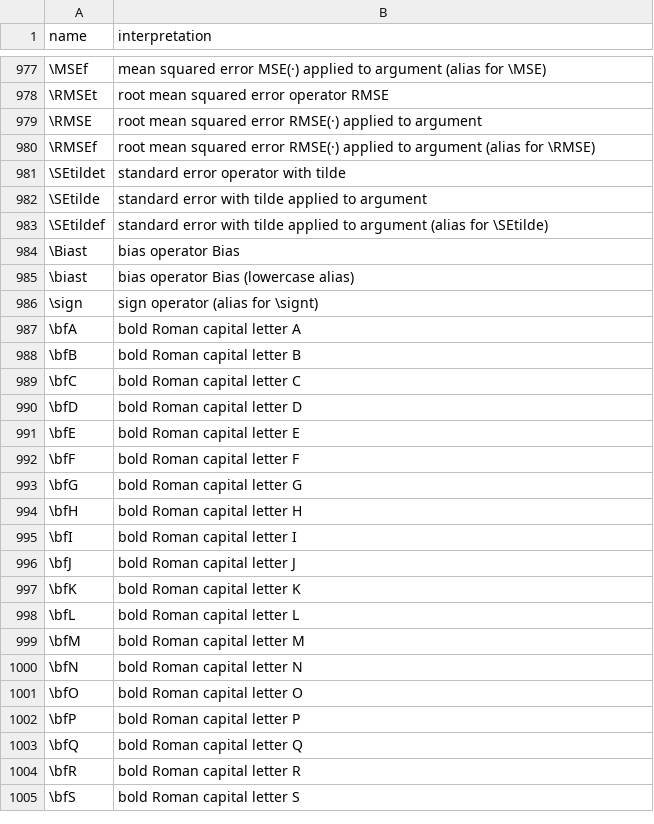
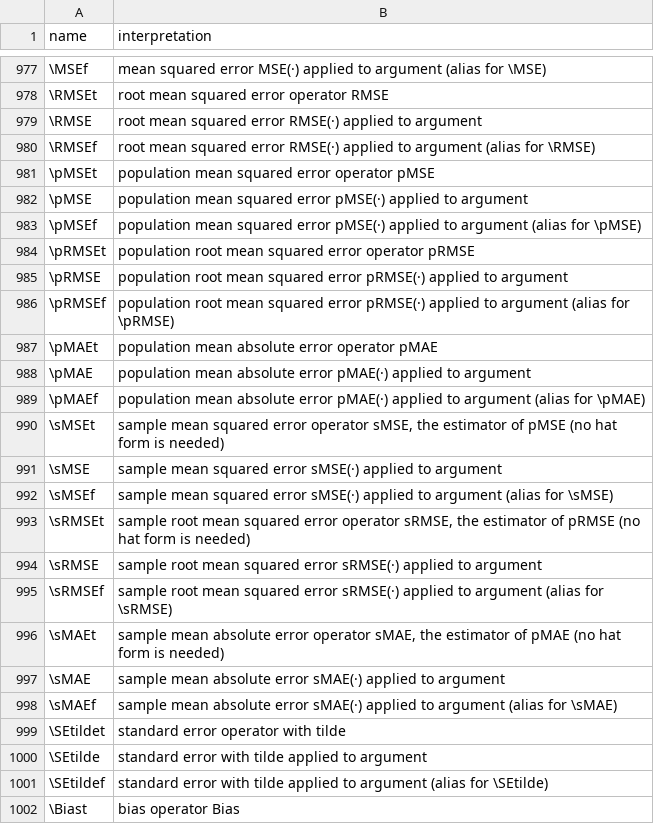
Before and after one commit to Morrison-Lab/macros, a TSV file: interpretations.tsv, drawn as a sheet; only a part is shown, gaps mark what is left out; the shorter side is filled out with more unchanged rows.

```diff
--- a/interpretations.tsv
+++ b/interpretations.tsv
@@ -980,2 +980,20 @@ name	interpretation
 \RMSEf	root mean squared error RMSE(·) applied to argument (alias for \RMSE)
+\pMSEt	population mean squared error operator pMSE
+\pMSE	population mean squared error pMSE(·) applied to argument
+\pMSEf	population mean squared error pMSE(·) applied to argument (alias for \pMSE)
+\pRMSEt	population root mean squared error operator pRMSE
+\pRMSE	population root mean squared error pRMSE(·) applied to argument
+\pRMSEf	population root mean squared error pRMSE(·) applied to argument (alias for \pRMSE)
+\pMAEt	population mean absolute error operator pMAE
+\pMAE	population mean absolute error pMAE(·) applied to argument
+\pMAEf	population mean absolute error pMAE(·) applied to argument (alias for \pMAE)
+\sMSEt	sample mean squared error operator sMSE, the estimator of pMSE (no hat form is needed)
+\sMSE	sample mean squared error sMSE(·) applied to argument
+\sMSEf	sample mean squared error sMSE(·) applied to argument (alias for \sMSE)
+\sRMSEt	sample root mean squared error operator sRMSE, the estimator of pRMSE (no hat form is needed)
+\sRMSE	sample root mean squared error sRMSE(·) applied to argument
+\sRMSEf	sample root mean squared error sRMSE(·) applied to argument (alias for \sRMSE)
+\sMAEt	sample mean absolute error operator sMAE, the estimator of pMAE (no hat form is needed)
+\sMAE	sample mean absolute error sMAE(·) applied to argument
+\sMAEf	sample mean absolute error sMAE(·) applied to argument (alias for \sMAE)
 \SEtildet	standard error operator with tilde
```
Also changed, not shown: 1 other file.
